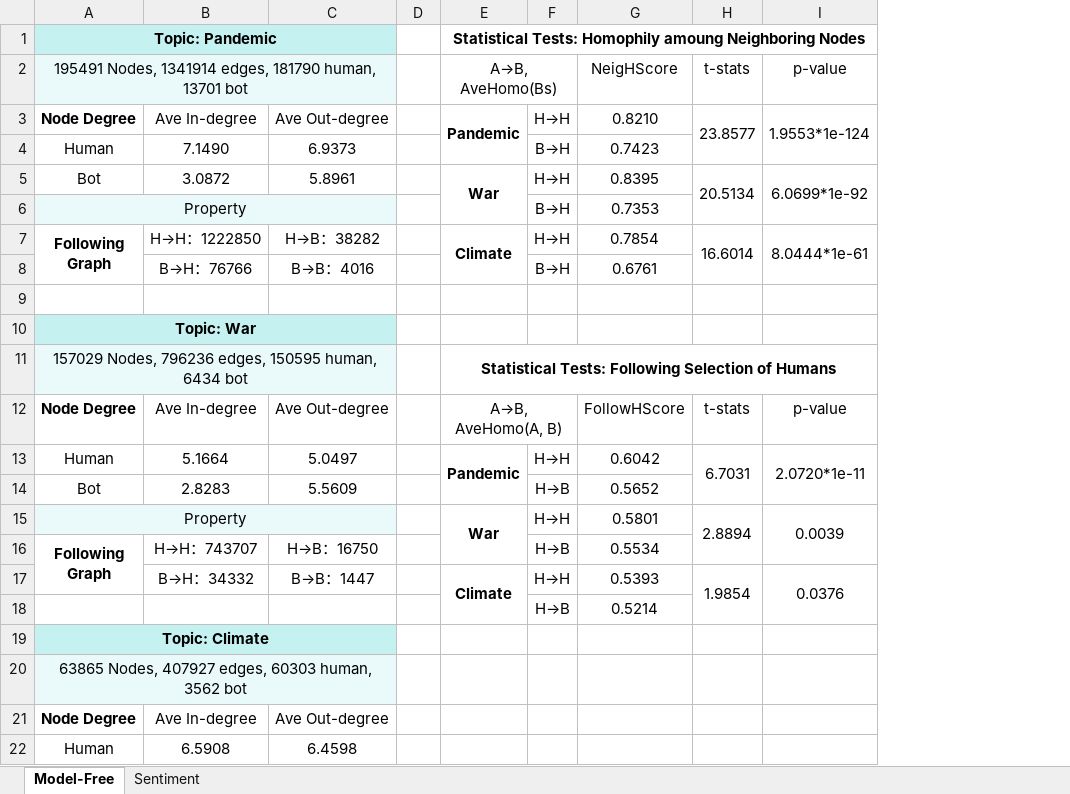
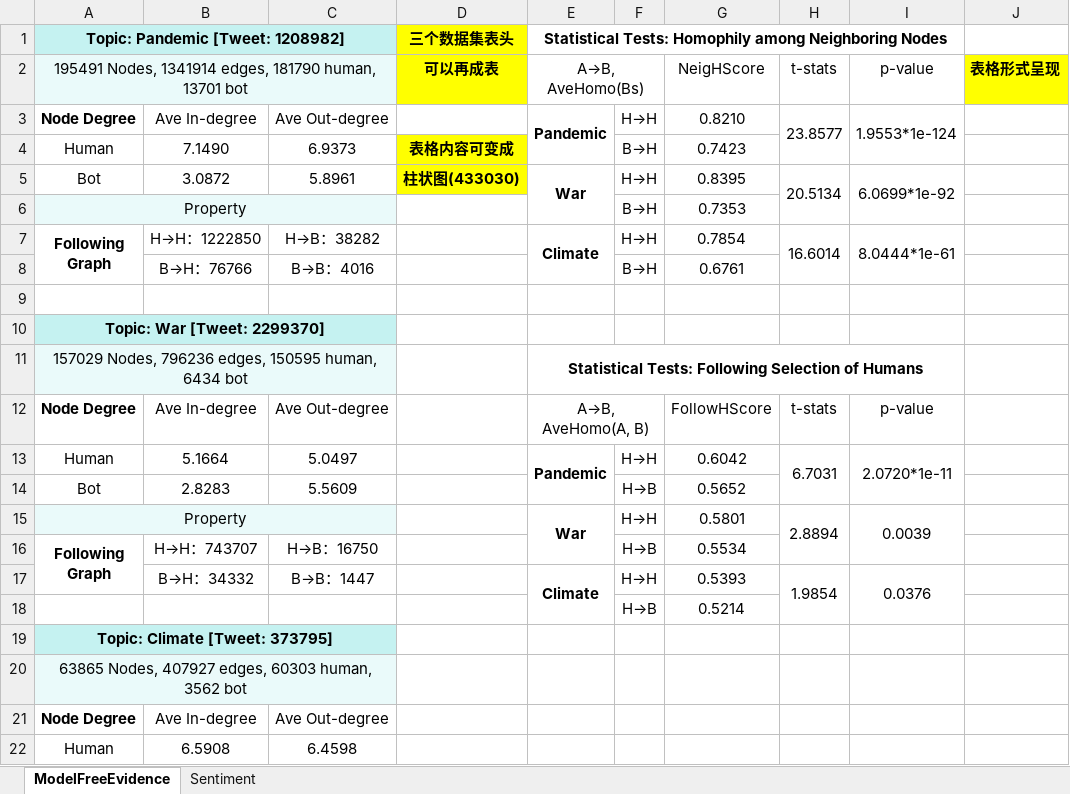
Before and after one commit to ZaccWu/botImpact, an Excel workbook: dataAnalysis.xlsx, sheet ModelFreeEvidence, drawn as a sheet; only a part is shown; values as stored, in another font and other column widths than the file's, no borders; removed rows and columns are numbered as before the commit, all else as after; the diff names each change by its address in the sheet, - before the commit and + after, or states it on an @@ line.

Commit message:
update model and emb analysis

```diff
--- a/dataAnalysis.xlsx (sheet ModelFreeEvidence)
+++ b/dataAnalysis.xlsx (sheet ModelFreeEvidence)
-sheet tab: Model-Free
+sheet tab: ModelFreeEvidence
-column D, empty
+column D, rows 2-5: 可以再成表 |  | 表格内容可变成 | 柱状图(433030)
+column J, row 2: 表格形式呈现
-row 1: Topic: Pandemic |  |  |  | Statistical Tests: Homophily amoung Neighboring Nodes
+row 1: Topic: Pandemic [Tweet: 1208982] |  |  | 三个数据集表头 | Statistical Tests: Homophily among Neighboring Nodes
-A10: Topic: War
+A10: Topic: War [Tweet: 2299370]
-A19: Topic: Climate
+A19: Topic: Climate [Tweet: 373795]
```
Also changed, not shown: sheet Sentiment, 8 other files.
